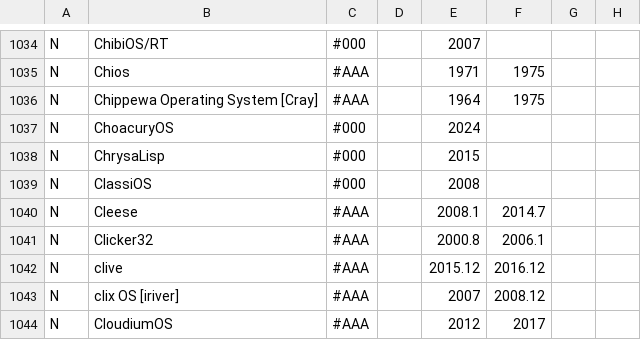
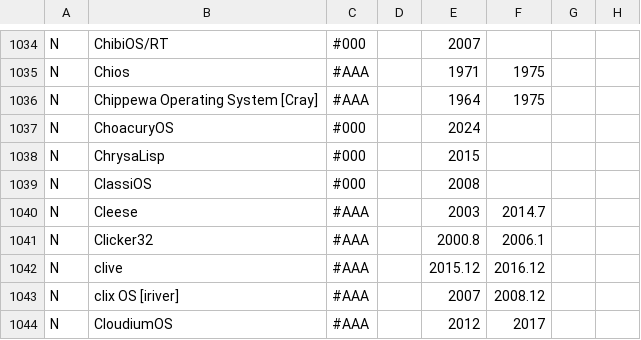
Before and after one commit to eylenburg/os-family-tree, a CSV file: Eylenburg_Operating_System_Timeline_Family_Tree.csv, drawn as a sheet; only a part is shown, gaps mark what is left out; the diff names each change by its address in the sheet, - before the commit and + after, or states it on an @@ line.

Commit message:
Update Eylenburg_Operating_System_Timeline_Family_Tree.csv
https://jtauber.com/cleese/
fixed cleese date

```diff
--- a/Eylenburg_Operating_System_Timeline_Family_Tree.csv
+++ b/Eylenburg_Operating_System_Timeline_Family_Tree.csv
-E1040: 2008.1
+E1040: 2003
```
